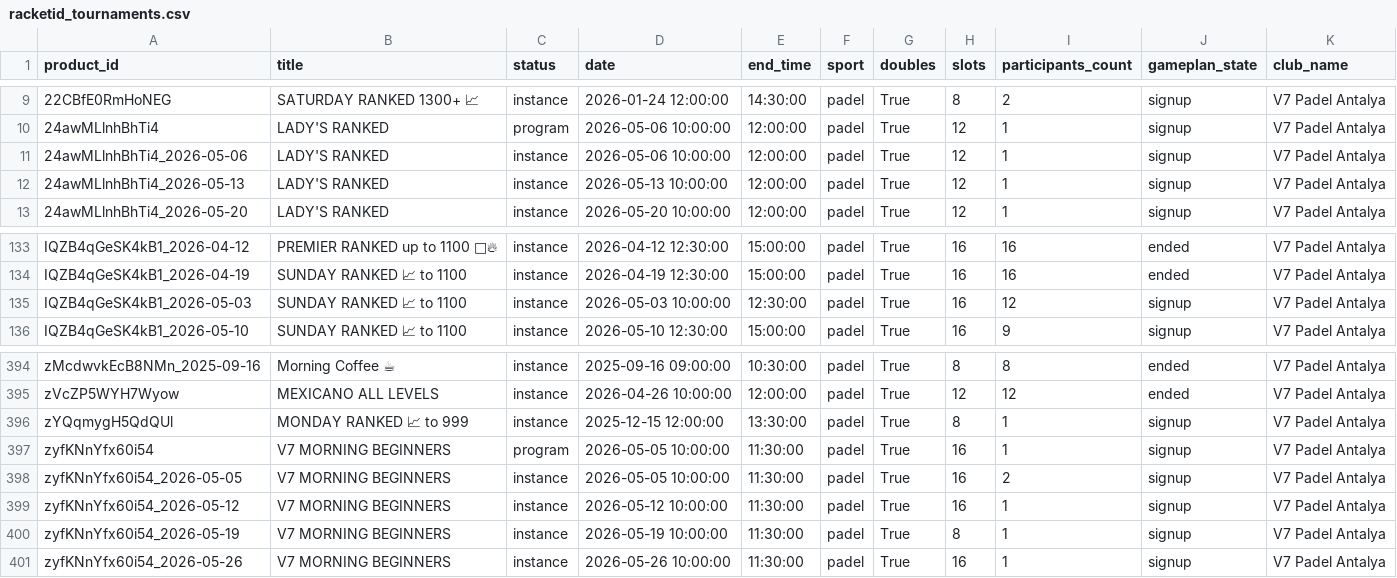
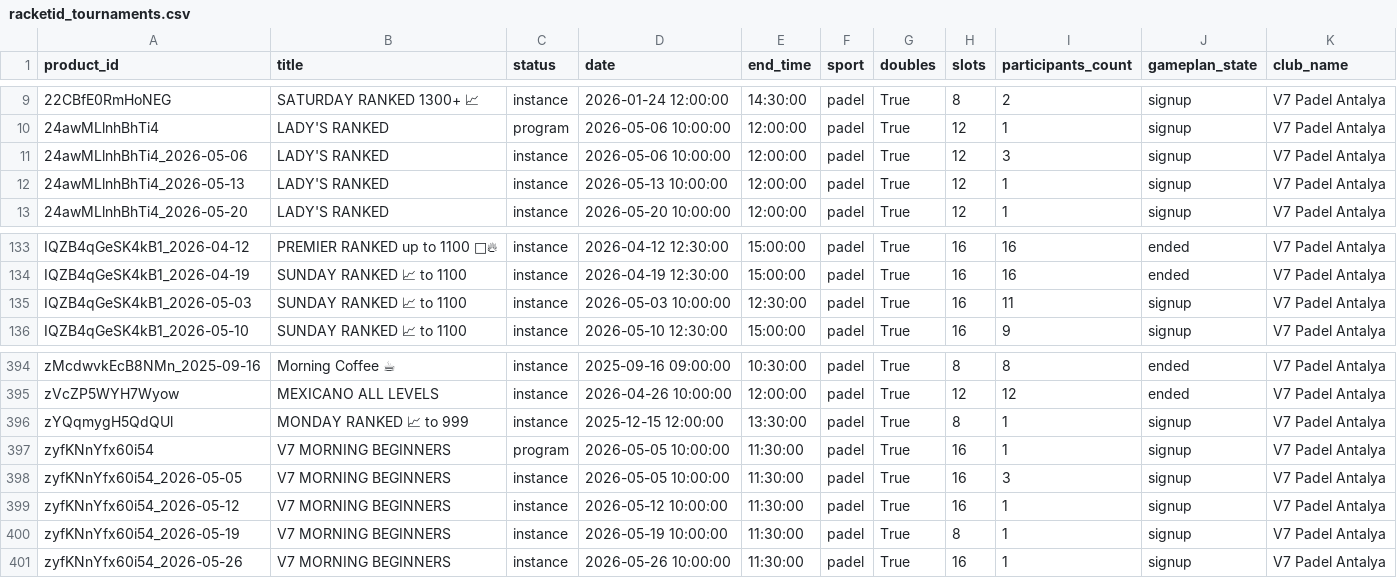
Before and after one commit to omalkut-prog/v7padel, a CSV file: data/racketid_tournaments.csv, drawn as a sheet; only a part is shown, gaps mark what is left out.

```diff
--- a/data/racketid_tournaments.csv
+++ b/data/racketid_tournaments.csv
@@ -10,3 +10,3 @@ product_id,title,status,date,end_time,sport,doubles,slots,participants_count,gam
 24awMLlnhBhTi4,LADY'S RANKED  ,program,2026-05-06 10:00:00,12:00:00,padel,True,12,1,signup,V7 Padel Antalya
-24awMLlnhBhTi4_2026-05-06,LADY'S RANKED  ,instance,2026-05-06 10:00:00,12:00:00,padel,True,12,1,signup,V7 Padel Antalya
+24awMLlnhBhTi4_2026-05-06,LADY'S RANKED  ,instance,2026-05-06 10:00:00,12:00:00,padel,True,12,3,signup,V7 Padel Antalya
 24awMLlnhBhTi4_2026-05-13,LADY'S RANKED  ,instance,2026-05-13 10:00:00,12:00:00,padel,True,12,1,signup,V7 Padel Antalya
@@ -134,3 +134,3 @@ IQZB4qGeSK4kB1_2026-04-12,PREMIER RANKED up to 1100 🎾🔥,instance,2026-04-12
 IQZB4qGeSK4kB1_2026-04-19,SUNDAY RANKED 📈 to 1100,instance,2026-04-19 12:30:00,15:00:00,padel,True,16,16,ended,V7 Padel Antalya
-IQZB4qGeSK4kB1_2026-05-03,SUNDAY RANKED 📈 to 1100,instance,2026-05-03 10:00:00,12:30:00,padel,True,16,12,signup,V7 Padel Antalya
+IQZB4qGeSK4kB1_2026-05-03,SUNDAY RANKED 📈 to 1100,instance,2026-05-03 10:00:00,12:30:00,padel,True,16,11,signup,V7 Padel Antalya
 IQZB4qGeSK4kB1_2026-05-10,SUNDAY RANKED 📈 to 1100,instance,2026-05-10 12:30:00,15:00:00,padel,True,16,9,signup,V7 Padel Antalya
@@ -397,3 +397,3 @@ zYQqmygH5QdQUl,MONDAY RANKED 📈 to 999 ,instance,2025-12-15 12:00:00,13:30:00,
 zyfKNnYfx60i54,V7 MORNING BEGINNERS,program,2026-05-05 10:00:00,11:30:00,padel,True,16,1,signup,V7 Padel Antalya
-zyfKNnYfx60i54_2026-05-05,V7 MORNING BEGINNERS,instance,2026-05-05 10:00:00,11:30:00,padel,True,16,2,signup,V7 Padel Antalya
+zyfKNnYfx60i54_2026-05-05,V7 MORNING BEGINNERS,instance,2026-05-05 10:00:00,11:30:00,padel,True,16,3,signup,V7 Padel Antalya
 zyfKNnYfx60i54_2026-05-12,V7 MORNING BEGINNERS,instance,2026-05-12 10:00:00,11:30:00,padel,True,16,1,signup,V7 Padel Antalya
```
Also changed, not shown: data/customer_linkage.csv, data/racketid_members.csv, 6 other files.
